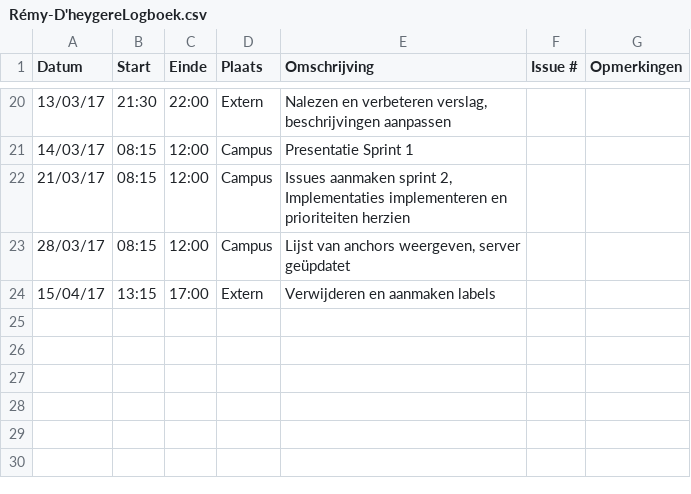
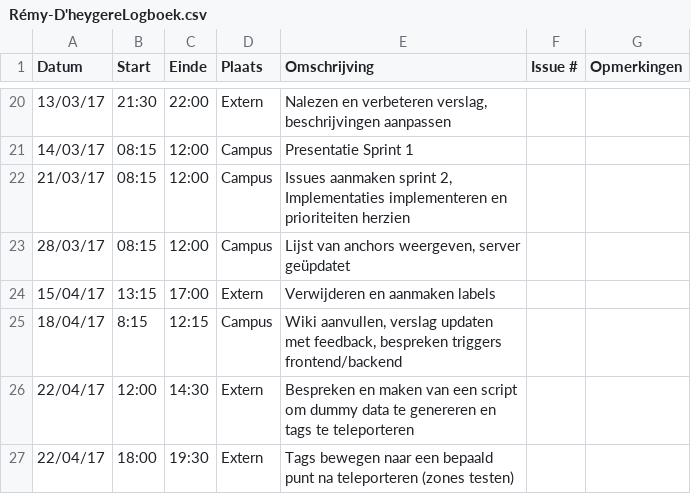
Before and after one commit to Carnewal/pozyx-03, a CSV file: Rémy-D'heygereLogboek.csv, drawn as a sheet; only a part is shown, gaps mark what is left out.

Commit message:
Update Rémy-D'heygereLogboek.csv

```diff
--- a/Rémy-D'heygereLogboek.csv
+++ b/Rémy-D'heygereLogboek.csv
@@ -24 +24,4 @@ Datum,Start,Einde,Plaats,Omschrijving,Issue #,Opmerkingen
 15/04/17,13:15,17:00,Extern,"Verwijderen en aanmaken labels",,
+18/04/17,8:15,12:15,Campus,"Wiki aanvullen, verslag updaten met feedback, bespreken triggers frontend/backend",,
+22/04/17, 12:00,14:30,Extern,"Bespreken en maken van een script om dummy data te genereren en tags te teleporteren"
+22/04/17, 18:00,19:30,Extern,"Tags bewegen naar een bepaald punt na teleporteren (zones testen)",,
```
